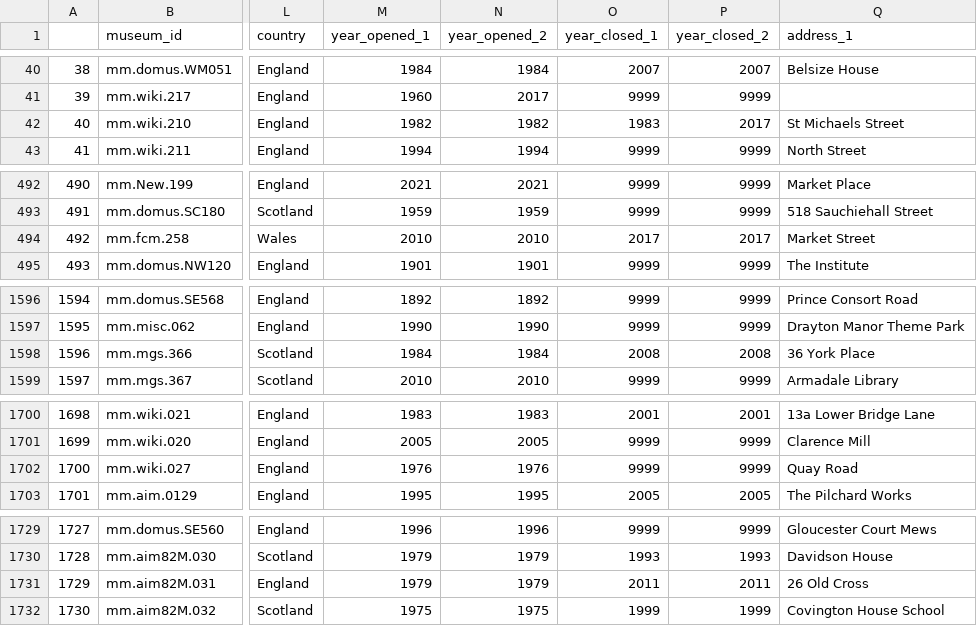
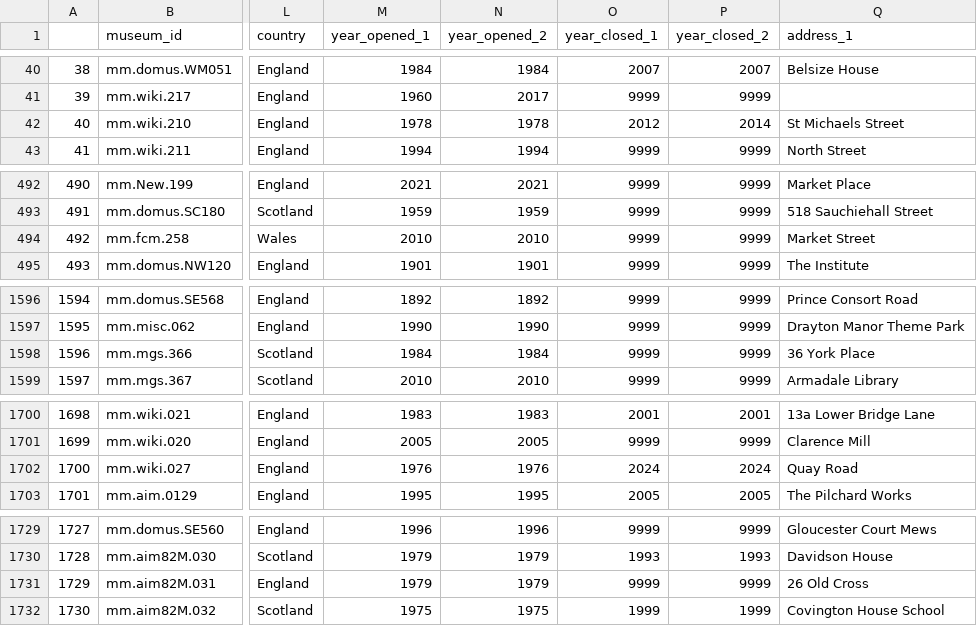
Before and after one commit to Birkbeck/museum-analytics, a CSV file: data/mapping-museums-data.csv, drawn as a sheet; only a part is shown, gaps mark what is left out; the diff covers the shown part only; the diff names each change by its address in the sheet, - before the commit and + after, or states it on an @@ line.

Commit message:
remap columns in actors preprocessor

```diff
--- a/data/mapping-museums-data.csv
+++ b/data/mapping-museums-data.csv
-M42 (year_opened_1): 1982
+M42 (year_opened_1): 1978
-N42 (year_opened_2): 1982
+N42 (year_opened_2): 1978
-O42 (year_closed_1): 1983
+O42 (year_closed_1): 2012
-P42 (year_closed_2): 2017
+P42 (year_closed_2): 2014
-O494 (year_closed_1): 2017
+O494 (year_closed_1): 9999
-P494 (year_closed_2): 2017
+P494 (year_closed_2): 9999
-O1598 (year_closed_1): 2008
+O1598 (year_closed_1): 9999
-P1598 (year_closed_2): 2008
+P1598 (year_closed_2): 9999
-O1702 (year_closed_1): 9999
+O1702 (year_closed_1): 2024
-P1702 (year_closed_2): 9999
+P1702 (year_closed_2): 2024
-O1731 (year_closed_1): 2011
+O1731 (year_closed_1): 9999
-P1731 (year_closed_2): 2011
+P1731 (year_closed_2): 9999
```
Also changed, not shown: 18 edited cells elsewhere in this file, data/query_results/museums.csv, shiny/mappingmuseums/data/query_results/museums.csv, 4 other files.
